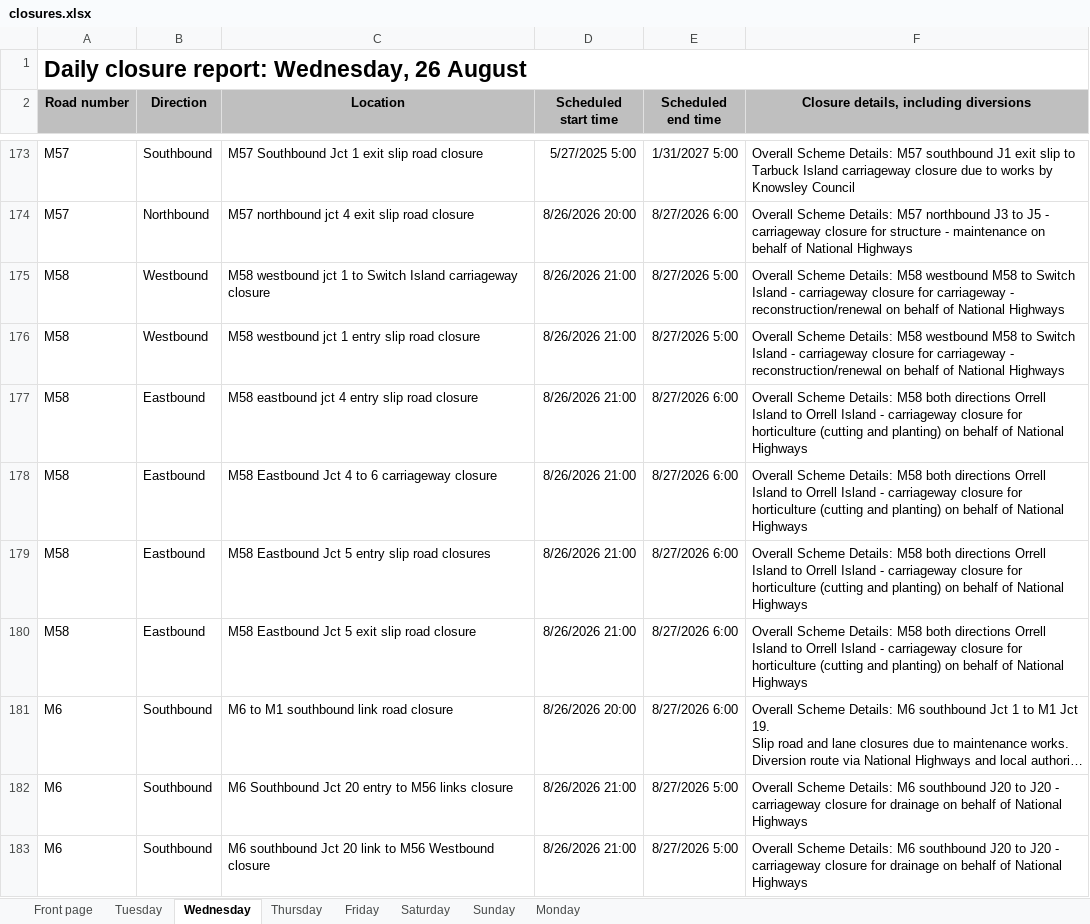
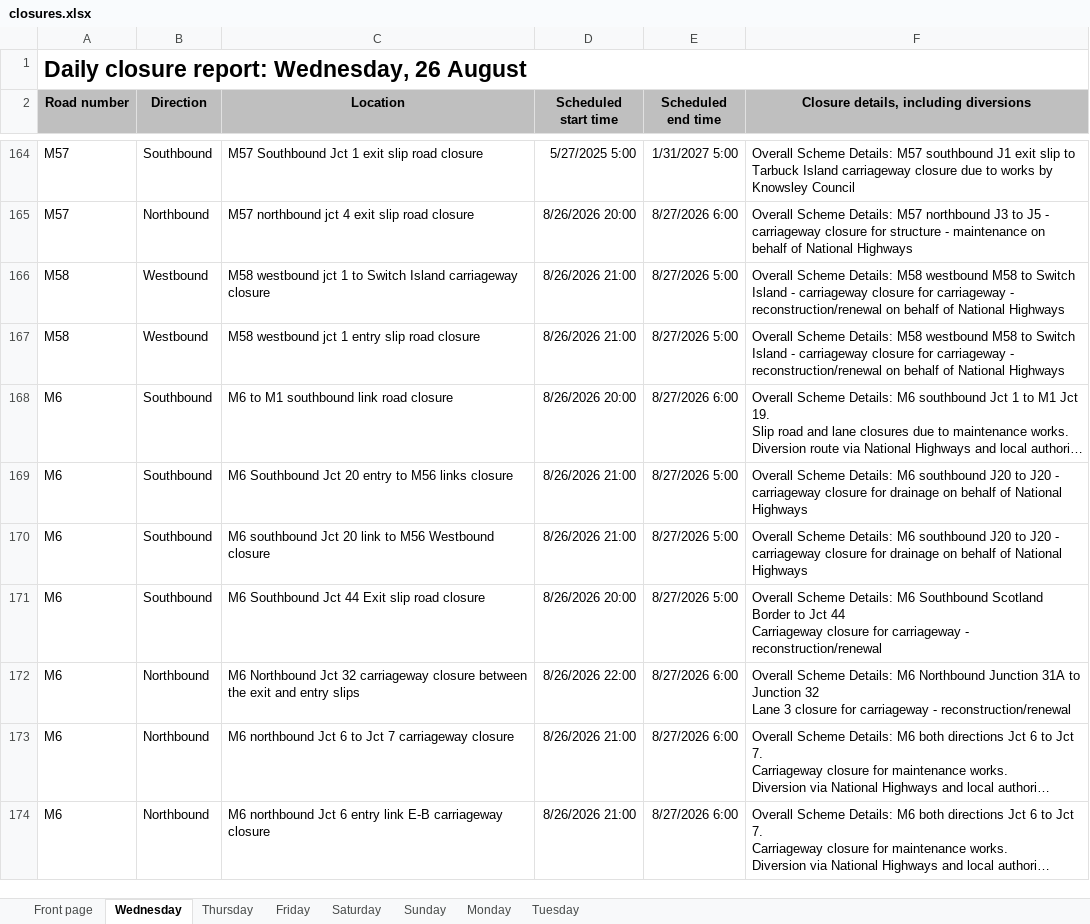
Before and after one commit to mnmred/uk-route-checker, an Excel workbook: closures.xlsx, sheet Wednesday, drawn as a sheet; only a part is shown, gaps mark what is left out; the shorter side is filled out with more unchanged rows; long unchanged cells end in …; values as stored, in another font and other column widths than the file's, no borders; charts and pictures and conditional formats not drawn; removed rows and columns are numbered as before the commit, all else as after; the diff covers the shown part only; the diff names each change by its address in the sheet, - before the commit and + after, or states it on an @@ line.

```diff
--- a/closures.xlsx (sheet Wednesday)
+++ b/closures.xlsx (sheet Wednesday)
@@ sheet tab order changed: Front page | Wednesday | Thursday | Friday | Saturday | Sunday | Monday | Tuesday @@
-row 177: M58 | Eastbound | M58 eastbound jct 4 entry slip road closure | 8/26/2026 21:00 | 8/27/2026 6:00 | Overall Scheme Details: M58 both directions Orrell Island to Orrell Island - carriageway closure for horticulture (cutting and planting) on behalf of National Highways
-row 178: M58 | Eastbound | M58 Eastbound Jct 4 to 6 carriageway closure | 8/26/2026 21:00 | 8/27/2026 6:00 | Overall Scheme Details: M58 both directions Orrell Island to Orrell Island - carriageway closure for horticulture (cutting and planting) on behalf of National Highways
-row 179: M58 | Eastbound | M58 Eastbound Jct 5 entry slip road closures | 8/26/2026 21:00 | 8/27/2026 6:00 | Overall Scheme Details: M58 both directions Orrell Island to Orrell Island - carriageway closure for horticulture (cutting and planting) on behalf of National Highways
-row 180: M58 | Eastbound | M58 Eastbound Jct 5 exit slip road closure | 8/26/2026 21:00 | 8/27/2026 6:00 | Overall Scheme Details: M58 both directions Orrell Island to Orrell Island - carriageway closure for horticulture (cutting and planting) on behalf of National Highways
```
Also changed, not shown: 5 added rows, 20 removed rows and 7 edited cells elsewhere in this sheet, sheet Tuesday, sheet Thursday, sheet Monday, sheet Front page, formulas that keep their value, charts or pictures.
